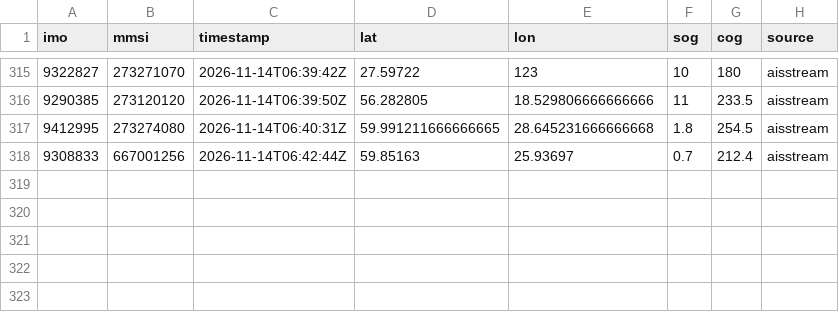
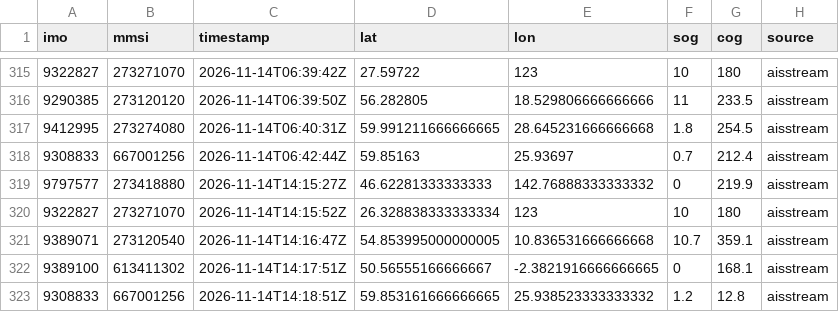
Before and after one commit to trishbailey/osint-gallery, a CSV file: ghost-fleet/data/positions/aisstream-2026-11.csv, drawn as a sheet; only a part is shown, gaps mark what is left out.

```diff
--- a/ghost-fleet/data/positions/aisstream-2026-11.csv
+++ b/ghost-fleet/data/positions/aisstream-2026-11.csv
@@ -318 +318,6 @@ imo,mmsi,timestamp,lat,lon,sog,cog,source
 9308833,667001256,2026-11-14T06:42:44Z,59.85163,25.93697,0.7,212.4,aisstream
+9797577,273418880,2026-11-14T14:15:27Z,46.62281333333333,142.76888333333332,0,219.9,aisstream
+9322827,273271070,2026-11-14T14:15:52Z,26.328838333333334,123,10,180,aisstream
+9389071,273120540,2026-11-14T14:16:47Z,54.853995000000005,10.836531666666668,10.7,359.1,aisstream
+9389100,613411302,2026-11-14T14:17:51Z,50.56555166666667,-2.3821916666666665,0,168.1,aisstream
+9308833,667001256,2026-11-14T14:18:51Z,59.853161666666665,25.938523333333332,1.2,12.8,aisstream
```
